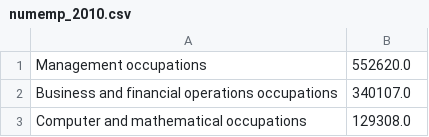
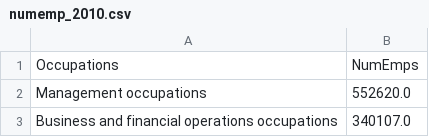
Before and after one commit to tracy3057/STAT5702_NYC_Employment_Analysis, a CSV file: D3_files/data/PreprocessedData/numemp_2010.csv, drawn as a sheet; only a part is shown; the shorter side is filled out with more unchanged rows; the diff names each change by its address in the sheet, - before the commit and + after, or states it on an @@ line.

Commit message:
fix data

```diff
--- a/D3_files/data/PreprocessedData/numemp_2010.csv
+++ b/D3_files/data/PreprocessedData/numemp_2010.csv
+row 1: Occupations | NumEmps
```
Also changed, not shown: D3_files/data/PreprocessedData/numemp_2011.csv, D3_files/data/PreprocessedData/numemp_2012.csv, 12 other files.
